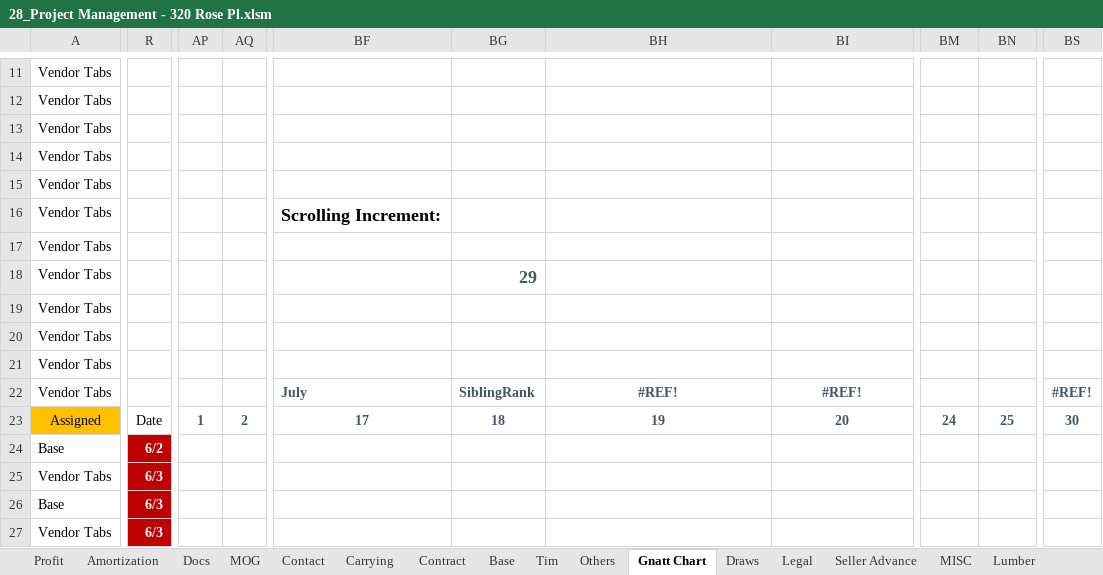
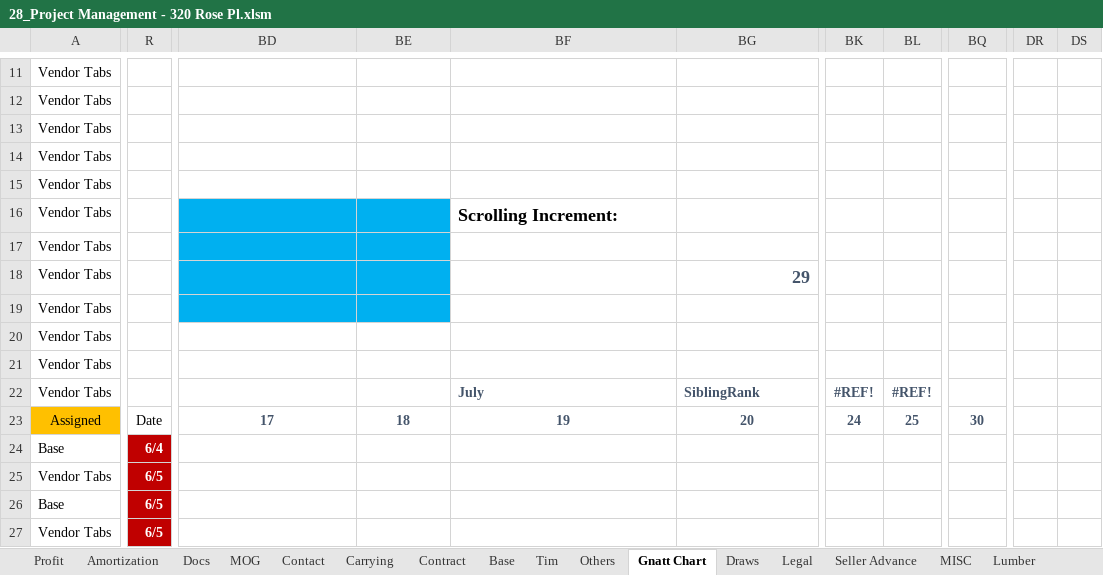
Before and after one commit to BuyYourHome/Admin-Wiki, an Excel workbook: Project Rooms/Contract for Deed/source/320 Rose project spreadsheet/28_Project Management - 320 Rose Pl.xlsm, sheet Gnatt Chart, drawn as a sheet; only a part is shown, gaps mark what is left out; values as stored, in another font and other column widths than the file's, no borders; charts and pictures and conditional formats and table styles not drawn; removed rows and columns are numbered as before the commit, all else as after; the diff covers the shown part only; the diff names each change by its address in the sheet, - before the commit and + after, or states it on an @@ line.

```diff
--- a/Project Rooms/Contract for Deed/source/320 Rose project spreadsheet/28_Project Management - 320 Rose Pl.xlsm (sheet Gnatt Chart)
+++ b/Project Rooms/Contract for Deed/source/320 Rose project spreadsheet/28_Project Management - 320 Rose Pl.xlsm (sheet Gnatt Chart)
-column R, rows 23-27: Date | 6/2 | 6/3 | 6/3 | 6/3
+column R, rows 23-27: Date | 6/4 | 6/5 | 6/5 | 6/5
-column AP, row 23: 1
-column AQ, row 23: 2
+column DR, empty
+column DS, empty
-BD16: Scrolling Increment:
+BD16: (empty)
-BD16:BE19 fill: none
+BD16:BE19 fill: #00B0F0
-BF16: (empty)
+BF16: Scrolling Increment:
-BE18: 29
+BE18: (empty)
-BG18: (empty)
+BG18: 29
-BD22: July
+BD22: (empty)
-BE22: SiblingRank
+BE22: (empty)
-BF22: #REF!
+BF22: July
-BF22:BG22 alignment: center
+BF22:BG22 alignment: left
-BG22: #REF!
+BG22: SiblingRank
-BK22: (empty)
+BK22: #REF!
-BL22: (empty)
+BL22: #REF!
-BQ22: #REF!
+BQ22: (empty)
```
Also changed, not shown: 1 added row, 1 removed row, 2 removed columns, 16 edited cells, cell formats and merged cells elsewhere in this sheet, sheet Amortization, sheet Draws, sheet Tim, sheet Base, sheet Docs, sheet Profit, 1 more sheet, formulas that keep their value, 6 other files.
